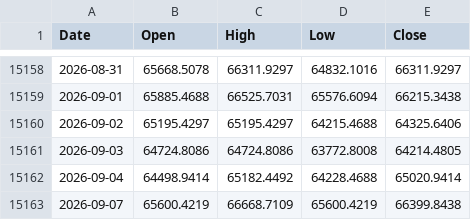
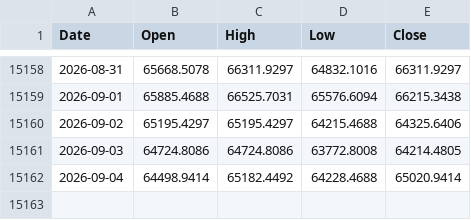
Before and after one commit to muneon0726-create/automation-market, a CSV file: data/nkx.csv, drawn as a sheet; only a part is shown, gaps mark what is left out.

```diff
--- a/data/nkx.csv
+++ b/data/nkx.csv
@@ -15162,2 +15162 @@ Date,Open,High,Low,Close
 2026-09-04,64498.9414,65182.4492,64228.4688,65020.9414
-2026-09-07,65600.4219,66668.7109,65600.4219,66399.8438
```
Also changed, not shown: data/2802.csv, data/6146.csv, 12 other files.
